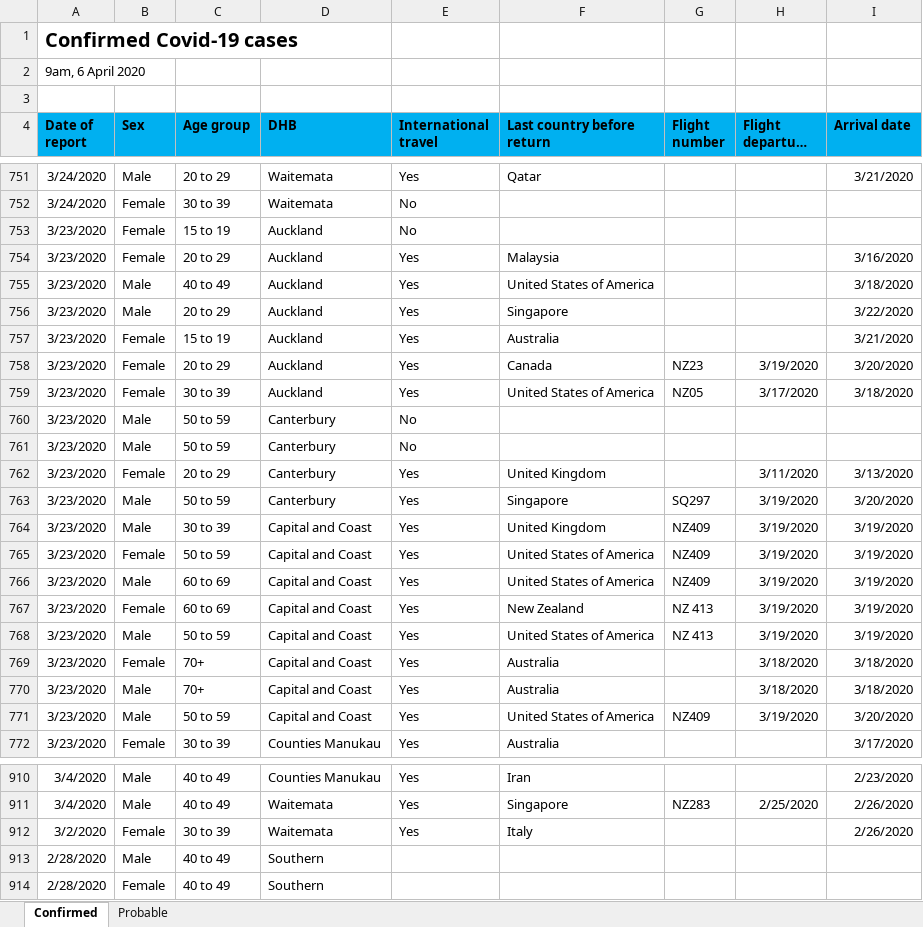
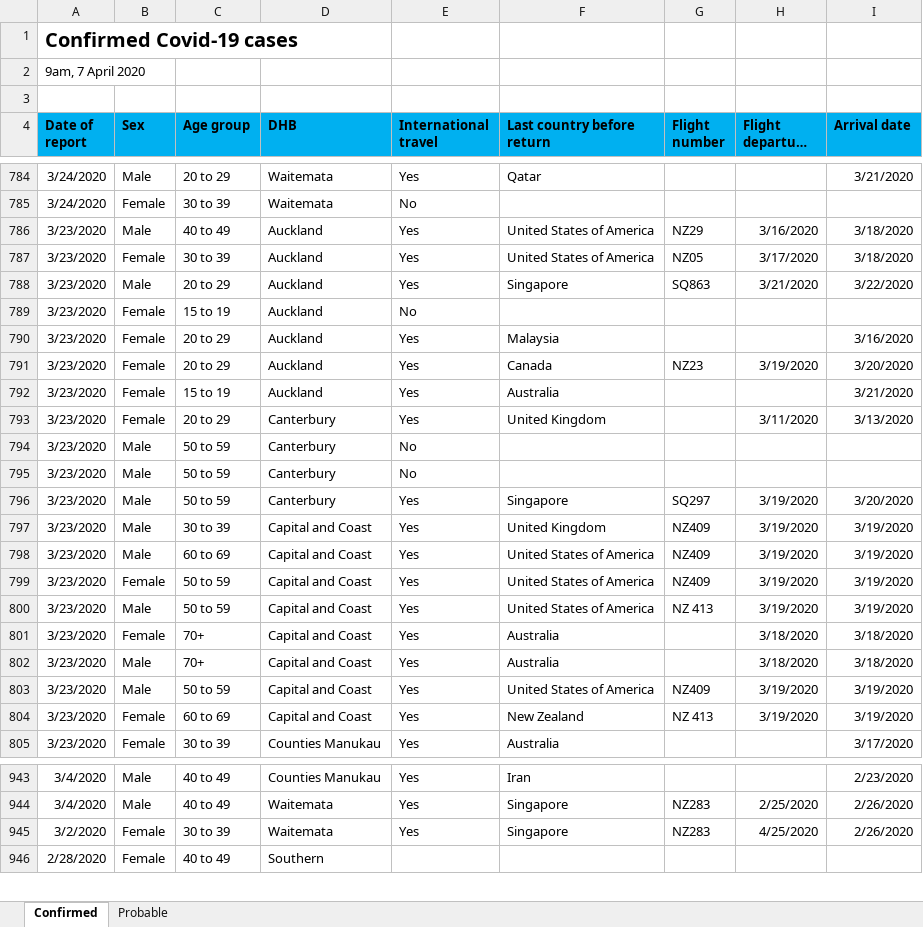
Before and after one commit to sirselim/covid_analysis, an Excel workbook: data/NZ_COVID19_data.xlsx, sheet Confirmed, drawn as a sheet; only a part is shown, gaps mark what is left out; long unchanged cells end in …; values as stored, in another font and other column widths than the file's, no borders; removed rows and columns are numbered as before the commit, all else as after; the diff covers the shown part only; the diff names each change by its address in the sheet, - before the commit and + after, or states it on an @@ line.

Commit message:
updated for the 7th April

```diff
--- a/data/NZ_COVID19_data.xlsx (sheet Confirmed)
+++ b/data/NZ_COVID19_data.xlsx (sheet Confirmed)
-A2 (Date of report): 9am, 6 April 2020
+A2 (Date of report): 9am, 7 April 2020
+row 786: 3/23/2020 | Male | 40 to 49 | Auckland | Yes | United States of America | NZ29 | 3/16/2020 | 3/18/2020
@@ row 759 moved to row 787: 3/23/2020 @@
+row 788: 3/23/2020 | Male | 20 to 29 | Auckland | Yes | Singapore | SQ863 | 3/21/2020 | 3/22/2020
-row 755: 3/23/2020 | Male | 40 to 49 | Auckland | Yes | United States of America |  |  | 3/18/2020
-B791 (Sex): Male
+B791 (Sex): Female
-F791 (Last country before return): Singapore
+F791 (Last country before return): Canada
-G791 (Flight number): (empty)
+G791 (Flight number): NZ23
-H791 (Flight departure date): (empty)
+H791 (Flight departure date): 3/19/2020
-I791 (Arrival date): 3/22/2020
+I791 (Arrival date): 3/20/2020
-row 758: 3/23/2020 | Female | 20 to 29 | Auckland | Yes | Canada | NZ23 | 3/19/2020 | 3/20/2020
@@ row 762 moved to row 793: 3/23/2020 @@
@@ row 766 moved to row 798: 3/23/2020 @@
-I803 (Arrival date): 3/20/2020
+I803 (Arrival date): 3/19/2020
@@ row 767 moved to row 804: 3/23/2020 @@
-F945 (Last country before return): Italy
+F945 (Last country before return): Singapore
-G945 (Flight number): (empty)
+G945 (Flight number): NZ283
-H945 (Flight departure date): (empty)
+H945 (Flight departure date): 4/25/2020
-row 913: 2/28/2020 | Male | 40 to 49 | Southern
```
Also changed, not shown: 51 added rows, 18 removed rows, 173 moved rows and 47 edited cells elsewhere in this sheet, sheet Probable, 6 other files.
